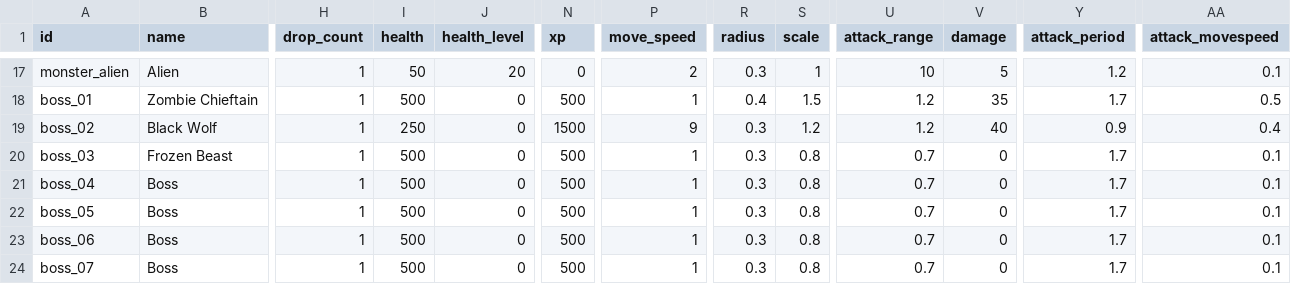
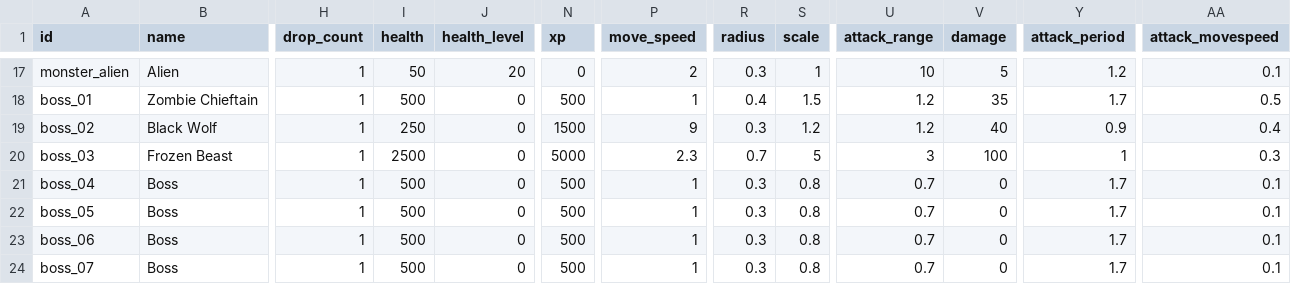
Before and after one commit to ololoken/emptyclip, a TSV file: working/tables/monsters.tsv, drawn as a sheet; only a part is shown, gaps mark what is left out; the diff names each change by its address in the sheet, - before the commit and + after, or states it on an @@ line.

```diff
--- a/working/tables/monsters.tsv
+++ b/working/tables/monsters.tsv
-I20 (health): 500
+I20 (health): 2500
-N20 (xp): 500
+N20 (xp): 5000
-P20 (move_speed): 1
+P20 (move_speed): 2.3
-R20 (radius): 0.3
+R20 (radius): 0.7
-S20 (scale): 0.8
+S20 (scale): 5
-U20 (attack_range): 0.7
+U20 (attack_range): 3
-V20 (damage): 0
+V20 (damage): 100
-Y20 (attack_period): 1.7
+Y20 (attack_period): 1
-AA20 (attack_movespeed): 0.1
+AA20 (attack_movespeed): 0.3
```
Also changed, not shown: 2 other files.
